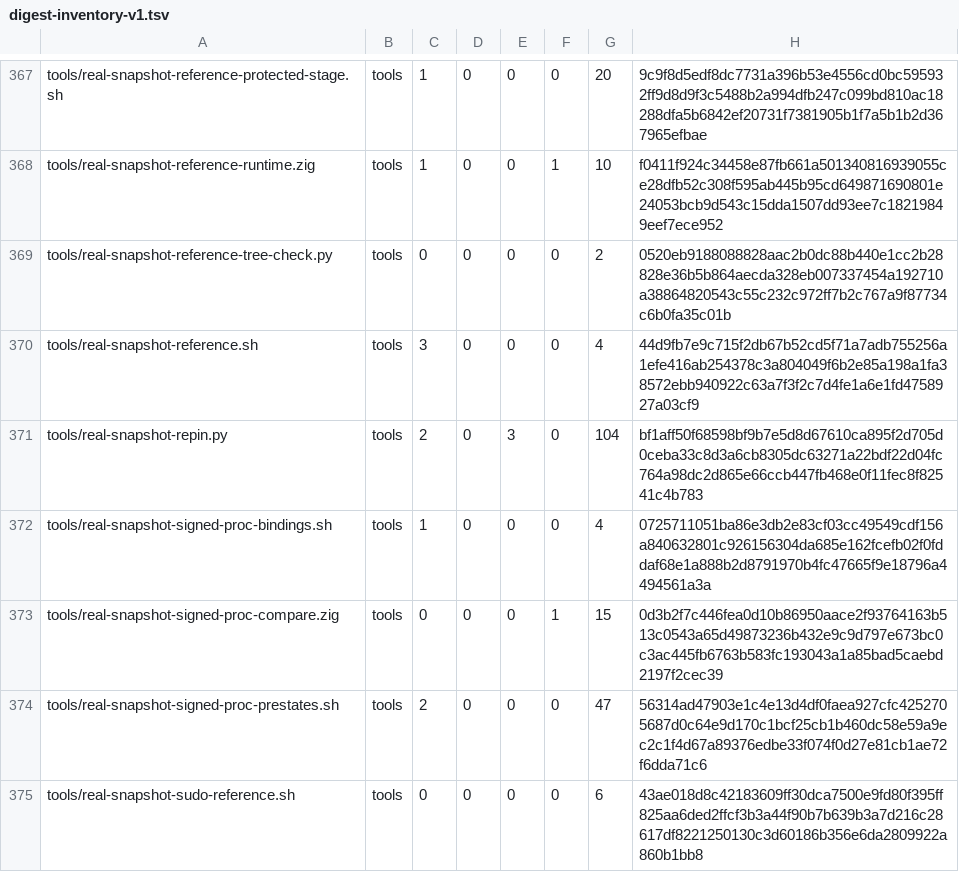
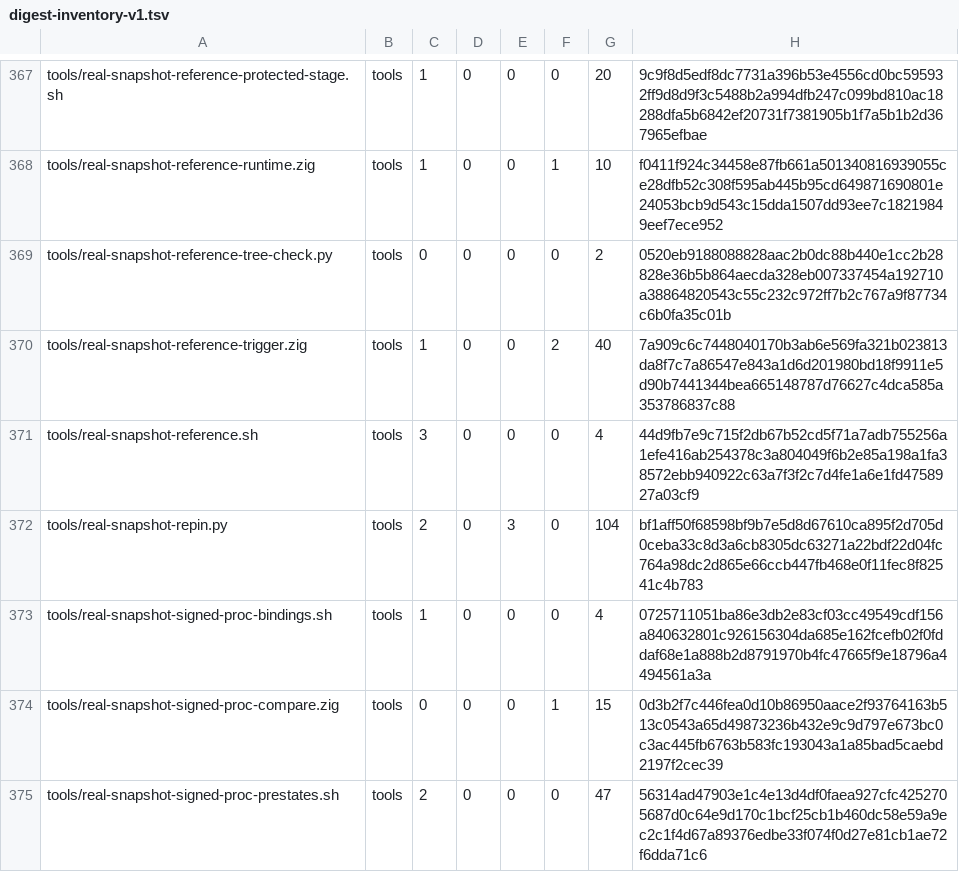
Before and after one commit to cataggar/debz, a TSV file: security/digest-inventory-v1.tsv, drawn as a sheet; only a part is shown, gaps mark what is left out; the shorter side is filled out with more unchanged rows; the diff names each change by its address in the sheet, - before the commit and + after, or states it on an @@ line.

```diff
--- a/security/digest-inventory-v1.tsv
+++ b/security/digest-inventory-v1.tsv
+row 370: tools/real-snapshot-reference-trigger.zig | tools | 1 | 0 | 0 | 2 | 40 | 7a909c6c7448040170b3ab6e569fa321b023813da8f7c7a86547e843a1d6d201980bd18f9911e5d90b7441344bea665148787d76627c4dca585a353786837c88
```
Also changed, not shown: 8 other files.
